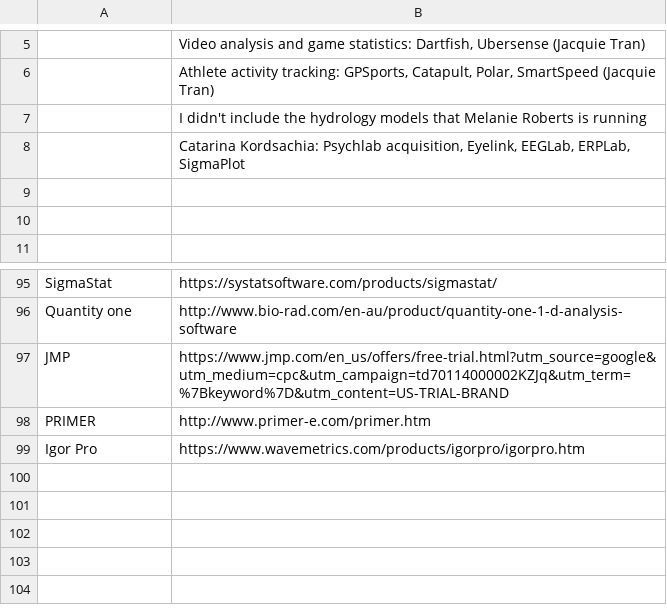
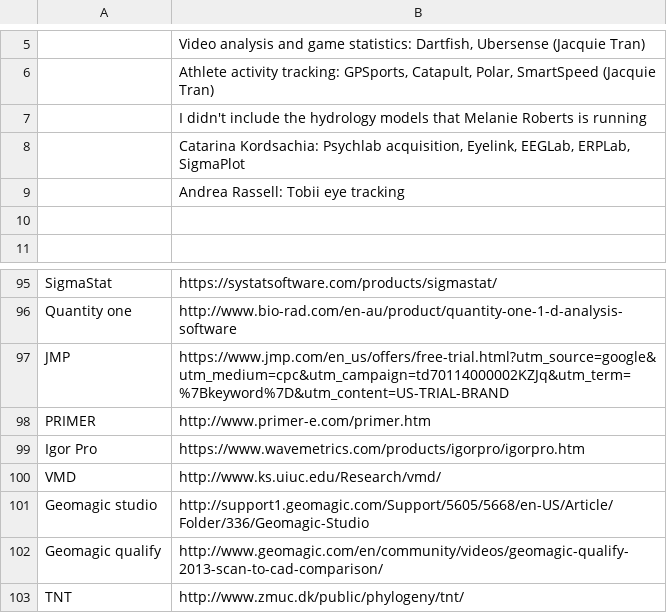
Before and after one commit to DamienIrving/resbaz-posters, a CSV file: poster_tools.csv, drawn as a sheet; only a part is shown, gaps mark what is left out; the diff names each change by its address in the sheet, - before the commit and + after, or states it on an @@ line.

```diff
--- a/poster_tools.csv
+++ b/poster_tools.csv
-B9: (empty)
+B9: Andrea Rassell: Tobii eye tracking
+row 100: VMD | http://www.ks.uiuc.edu/Research/vmd/
+row 101: Geomagic studio | http://support1.geomagic.com/Support/5605/5668/en-US/Article/Folder/336/Geomagic-Studio
+row 102: Geomagic qualify | http://www.geomagic.com/en/community/videos/geomagic-qualify-2013-scan-to-cad-comparison/
+row 103: TNT | http://www.zmuc.dk/public/phylogeny/tnt/
```
Also changed, not shown: poster_data.csv.
